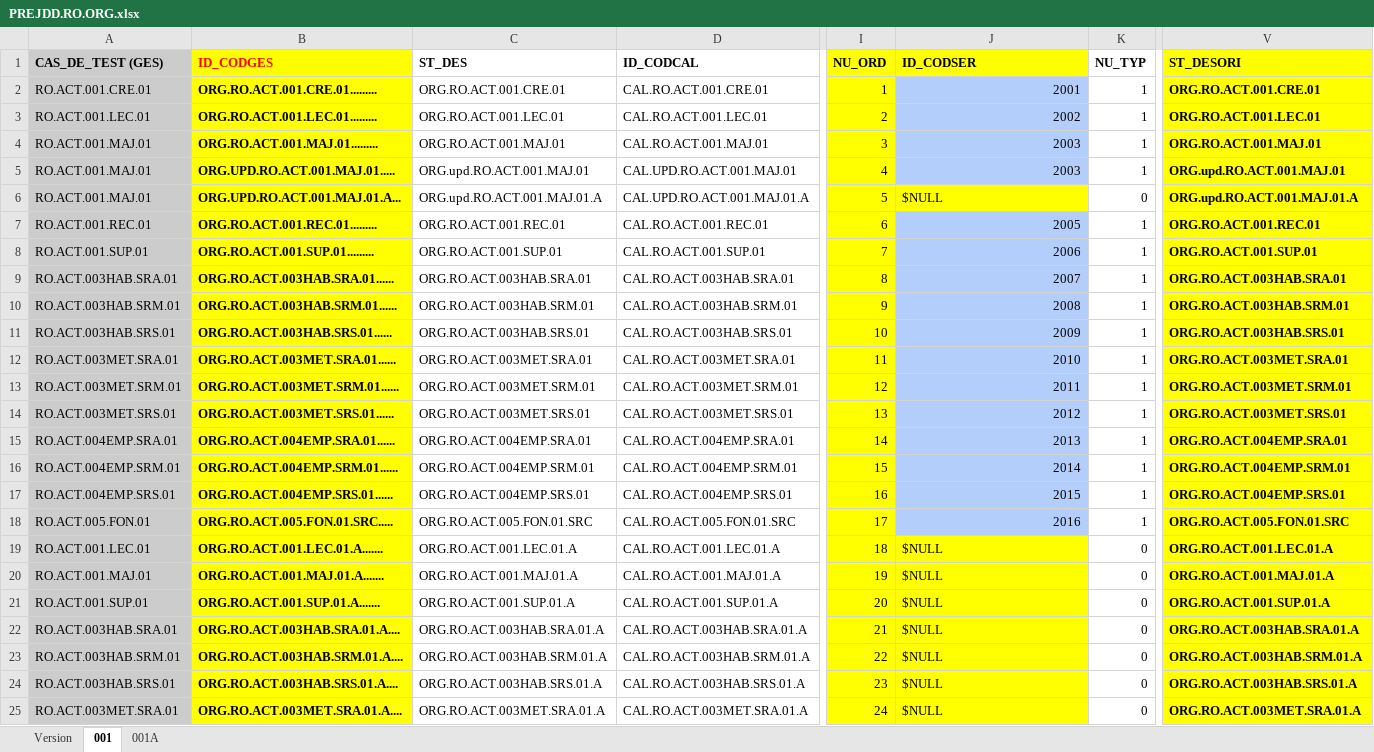
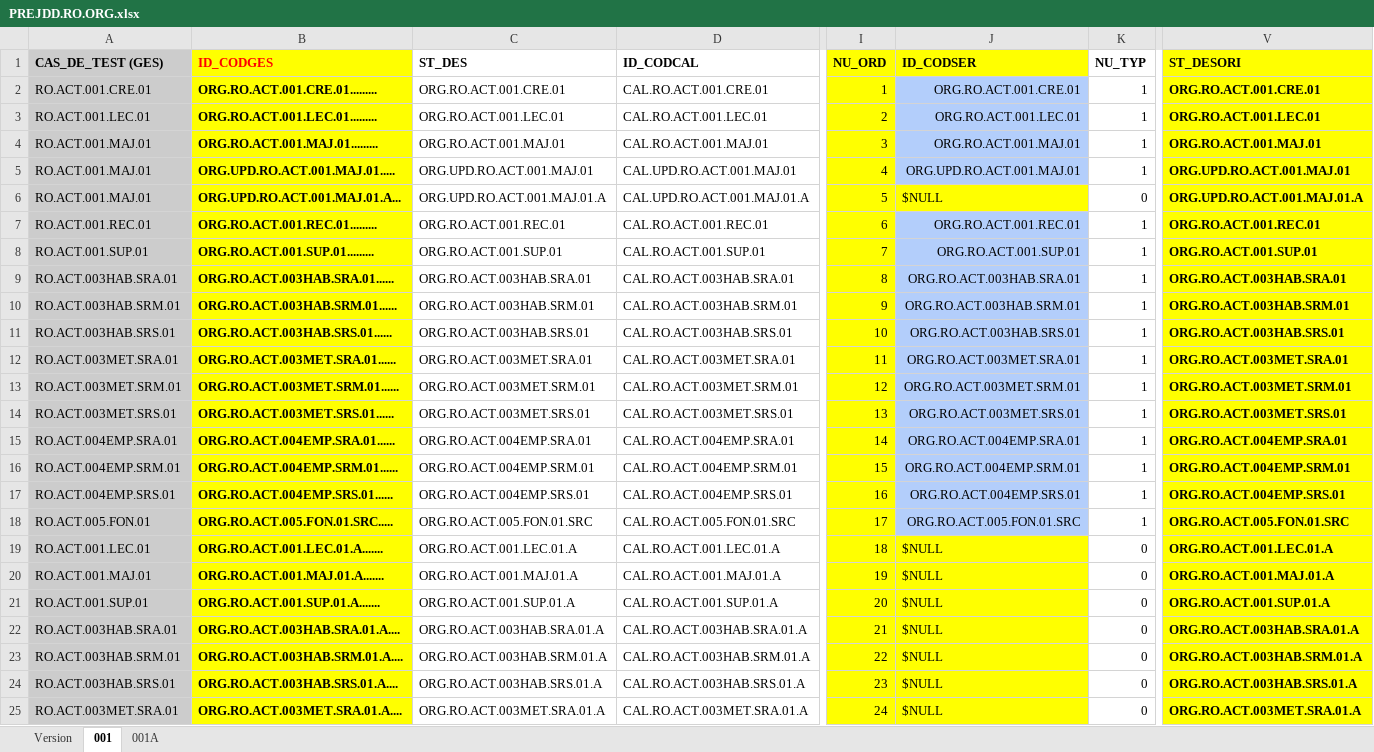
Before and after one commit to jmLafarge/MAINTA_TNR, an Excel workbook: TNR_PREJDD/PREJDD.RO.ORG.xlsx, sheet 001, drawn as a sheet; only a part is shown, gaps mark what is left out; values as stored, in another font and other column widths than the file's, no borders; charts and pictures not drawn; the diff covers the shown part only; the diff names each change by its address in the sheet, - before the commit and + after, or states it on an @@ line.

```diff
--- a/TNR_PREJDD/PREJDD.RO.ORG.xlsx (sheet 001)
+++ b/TNR_PREJDD/PREJDD.RO.ORG.xlsx (sheet 001)
-J2 (ID_CODSER): 2001
+J2 (ID_CODSER): ORG.RO.ACT.001.CRE.01
-J3 (ID_CODSER): 2002
+J3 (ID_CODSER): ORG.RO.ACT.001.LEC.01
-J4 (ID_CODSER): 2003
+J4 (ID_CODSER): ORG.RO.ACT.001.MAJ.01
-C5 (ST_DES): ORG.upd.RO.ACT.001.MAJ.01
+C5 (ST_DES): ORG.UPD.RO.ACT.001.MAJ.01
-J5 (ID_CODSER): 2003
+J5 (ID_CODSER): ORG.UPD.RO.ACT.001.MAJ.01
-V5 (ST_DESORI): ORG.upd.RO.ACT.001.MAJ.01
+V5 (ST_DESORI): ORG.UPD.RO.ACT.001.MAJ.01
-C6 (ST_DES): ORG.upd.RO.ACT.001.MAJ.01.A
+C6 (ST_DES): ORG.UPD.RO.ACT.001.MAJ.01.A
-V6 (ST_DESORI): ORG.upd.RO.ACT.001.MAJ.01.A
+V6 (ST_DESORI): ORG.UPD.RO.ACT.001.MAJ.01.A
-J7 (ID_CODSER): 2005
+J7 (ID_CODSER): ORG.RO.ACT.001.REC.01
-J8 (ID_CODSER): 2006
+J8 (ID_CODSER): ORG.RO.ACT.001.SUP.01
-J9 (ID_CODSER): 2007
+J9 (ID_CODSER): ORG.RO.ACT.003HAB.SRA.01
-J10 (ID_CODSER): 2008
+J10 (ID_CODSER): ORG.RO.ACT.003HAB.SRM.01
-J11 (ID_CODSER): 2009
+J11 (ID_CODSER): ORG.RO.ACT.003HAB.SRS.01
-J12 (ID_CODSER): 2010
+J12 (ID_CODSER): ORG.RO.ACT.003MET.SRA.01
-J13 (ID_CODSER): 2011
+J13 (ID_CODSER): ORG.RO.ACT.003MET.SRM.01
-J14 (ID_CODSER): 2012
+J14 (ID_CODSER): ORG.RO.ACT.003MET.SRS.01
-J15 (ID_CODSER): 2013
+J15 (ID_CODSER): ORG.RO.ACT.004EMP.SRA.01
-J16 (ID_CODSER): 2014
+J16 (ID_CODSER): ORG.RO.ACT.004EMP.SRM.01
-J17 (ID_CODSER): 2015
+J17 (ID_CODSER): ORG.RO.ACT.004EMP.SRS.01
-J18 (ID_CODSER): 2016
+J18 (ID_CODSER): ORG.RO.ACT.005.FON.01.SRC
```
Also changed, not shown: 17 edited cells elsewhere in this sheet, sheet 001A, charts or pictures, TNR/infoBDD.xlsx, TNR_JDD/JDD.FA.CSV.xlsx, 30 other files.
